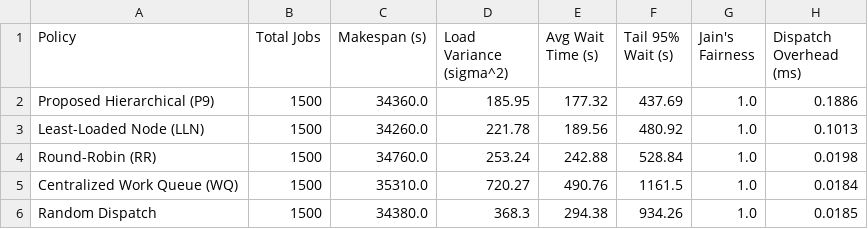
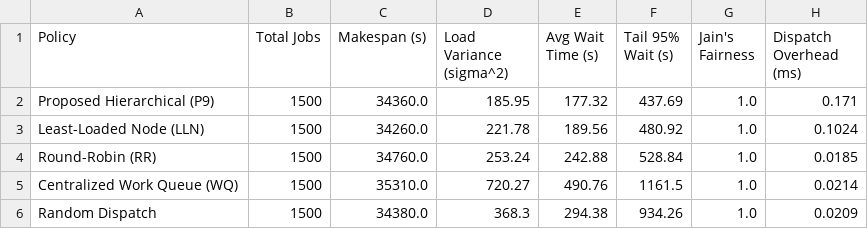
Before and after one commit to Hariprajwal/Adsa-project, a CSV file: OG-dataset/results/og_policy_comparison.csv, drawn as a sheet.

Commit message:
feat: Add sequential processing for all 3 official supercomputer datasets with dedicated reports and master summary

```diff
--- a/OG-dataset/results/og_policy_comparison.csv
+++ b/OG-dataset/results/og_policy_comparison.csv
@@ -1,6 +1,6 @@
 Policy,Total Jobs,Makespan (s),Load Variance (sigma^2),Avg Wait Time (s),Tail 95% Wait (s),Jain's Fairness,Dispatch Overhead (ms)
-"Proposed Hierarchical (P9)",1500,34360.0,185.95,177.32,437.69,1.0,0.1886
-"Least-Loaded Node (LLN)",1500,34260.0,221.78,189.56,480.92,1.0,0.1013
-"Round-Robin (RR)",1500,34760.0,253.24,242.88,528.84,1.0,0.0198
-"Centralized Work Queue (WQ)",1500,35310.0,720.27,490.76,1161.5,1.0,0.0184
-"Random Dispatch",1500,34380.0,368.3,294.38,934.26,1.0,0.0185
+"Proposed Hierarchical (P9)",1500,34360.0,185.95,177.32,437.69,1.0,0.171
+"Least-Loaded Node (LLN)",1500,34260.0,221.78,189.56,480.92,1.0,0.1024
+"Round-Robin (RR)",1500,34760.0,253.24,242.88,528.84,1.0,0.0185
+"Centralized Work Queue (WQ)",1500,35310.0,720.27,490.76,1161.5,1.0,0.0214
+"Random Dispatch",1500,34380.0,368.3,294.38,934.26,1.0,0.0209
```
Also changed, not shown: 34 other files.
